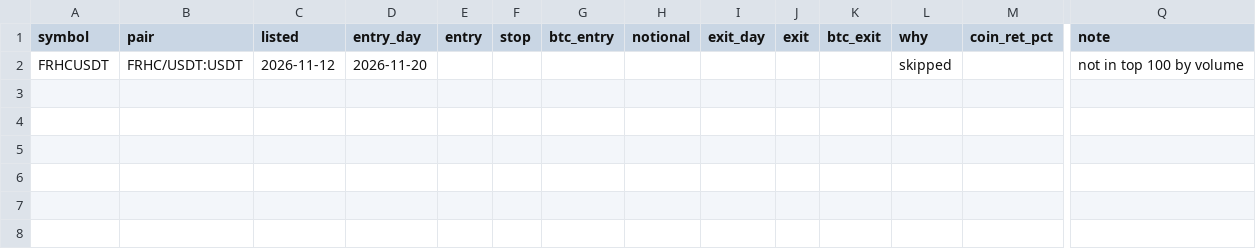
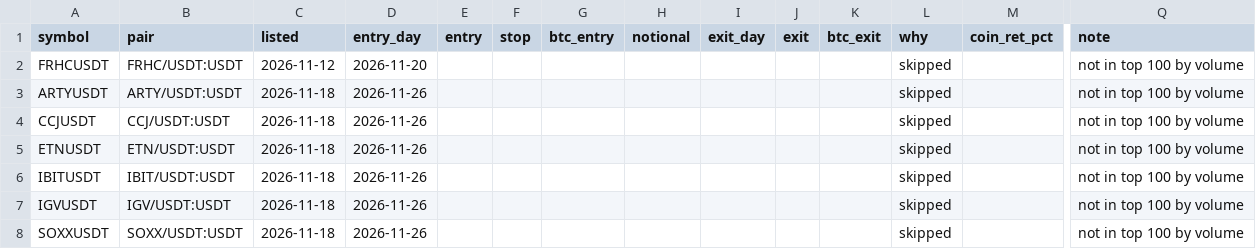
Before and after one commit to traxguo/ASGO.ai, a CSV file: forward/paper_yeni_coin_hedge/trades.csv, drawn as a sheet; only a part is shown, gaps mark what is left out; rows hold the shown columns only; the diff names each change by its address in the sheet, - before the commit and + after, or states it on an @@ line.

```diff
--- a/forward/paper_yeni_coin_hedge/trades.csv
+++ b/forward/paper_yeni_coin_hedge/trades.csv
+row 3: ARTYUSDT | ARTY/USDT:USDT | 2026-11-18 | 2026-11-26 |  |  |  |  |  |  |  | skipped |  | not in top 100 by volume
+row 4: CCJUSDT | CCJ/USDT:USDT | 2026-11-18 | 2026-11-26 |  |  |  |  |  |  |  | skipped |  | not in top 100 by volume
+row 5: ETNUSDT | ETN/USDT:USDT | 2026-11-18 | 2026-11-26 |  |  |  |  |  |  |  | skipped |  | not in top 100 by volume
+row 6: IBITUSDT | IBIT/USDT:USDT | 2026-11-18 | 2026-11-26 |  |  |  |  |  |  |  | skipped |  | not in top 100 by volume
+row 7: IGVUSDT | IGV/USDT:USDT | 2026-11-18 | 2026-11-26 |  |  |  |  |  |  |  | skipped |  | not in top 100 by volume
+row 8: SOXXUSDT | SOXX/USDT:USDT | 2026-11-18 | 2026-11-26 |  |  |  |  |  |  |  | skipped |  | not in top 100 by volume
```
Also changed, not shown: 2 other files.
